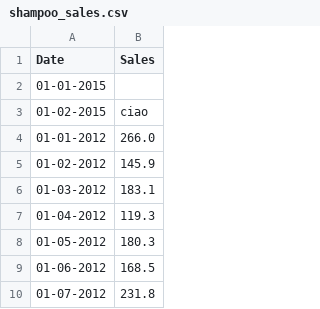
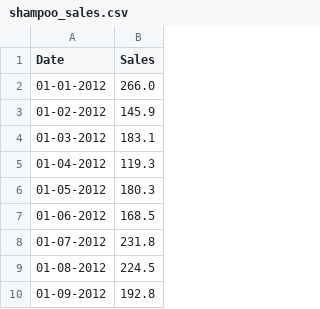
Before and after one commit to lauranenzi/ProgrammingLab, a CSV file: shampoo_sales.csv, drawn as a sheet; only a part is shown; the shorter side is filled out with more unchanged rows.

```diff
--- a/shampoo_sales.csv
+++ b/shampoo_sales.csv
@@ -1,4 +1,2 @@
 Date,Sales
-01-01-2015,
-01-02-2015,ciao
 01-01-2012,266.0
```
Also changed, not shown: 3 other files.
